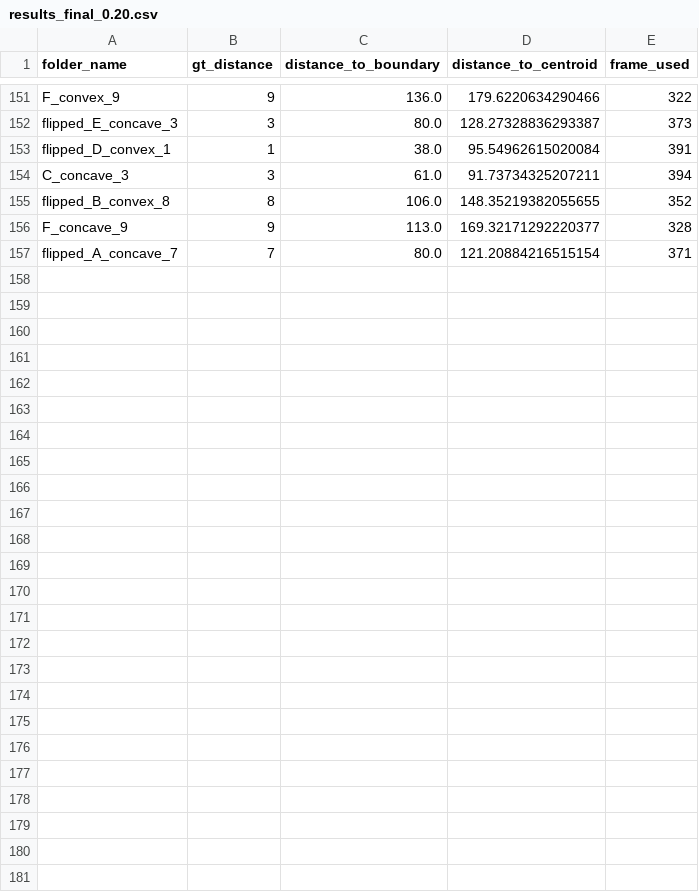
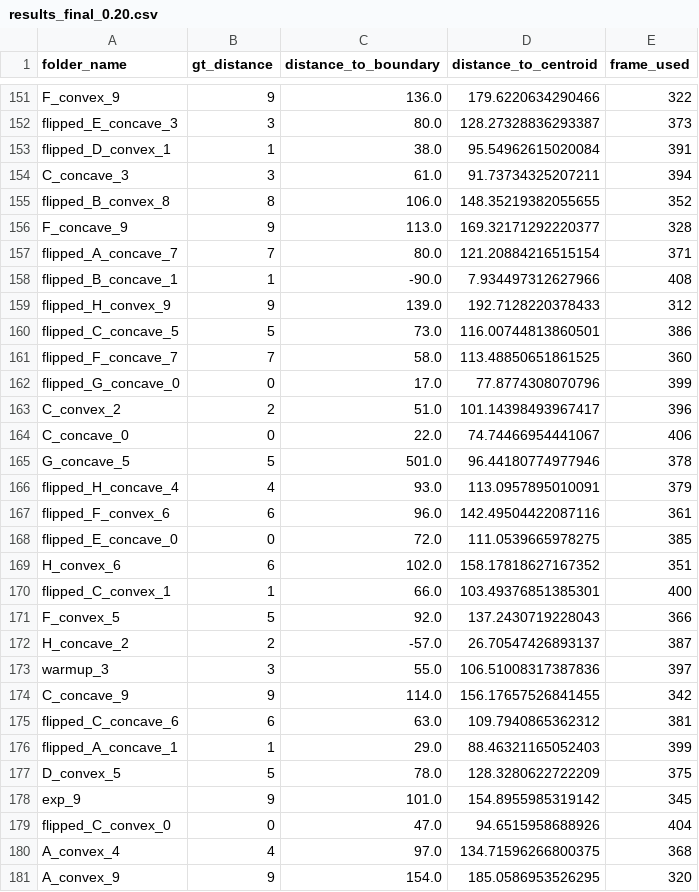
Before and after one commit to andics/object_reps_neural, a CSV file: detr/EXP_1_CAUS/gen_collision_dist_csv_from_frames/full_videos_processed_csv/results_final_0.20.csv, drawn as a sheet; only a part is shown, gaps mark what is left out.

```diff
--- a/detr/EXP_1_CAUS/gen_collision_dist_csv_from_frames/full_videos_processed_csv/results_final_0.20.csv
+++ b/detr/EXP_1_CAUS/gen_collision_dist_csv_from_frames/full_videos_processed_csv/results_final_0.20.csv
@@ -157 +157,25 @@ F_concave_9,9,113.0,169.32171292220377,328
 flipped_A_concave_7,7,80.0,121.20884216515154,371
+flipped_B_concave_1,1,-90.0,7.934497312627966,408
+flipped_H_convex_9,9,139.0,192.7128220378433,312
+flipped_C_concave_5,5,73.0,116.00744813860501,386
+flipped_F_concave_7,7,58.0,113.48850651861525,360
+flipped_G_concave_0,0,17.0,77.8774308070796,399
+C_convex_2,2,51.0,101.14398493967417,396
+C_concave_0,0,22.0,74.74466954441067,406
+G_concave_5,5,501.0,96.44180774977946,378
+flipped_H_concave_4,4,93.0,113.0957895010091,379
+flipped_F_convex_6,6,96.0,142.49504422087116,361
+flipped_E_concave_0,0,72.0,111.0539665978275,385
+H_convex_6,6,102.0,158.17818627167352,351
+flipped_C_convex_1,1,66.0,103.49376851385301,400
+F_convex_5,5,92.0,137.2430719228043,366
+H_concave_2,2,-57.0,26.70547426893137,387
+warmup_3,3,55.0,106.51008317387836,397
+C_concave_9,9,114.0,156.17657526841455,342
+flipped_C_concave_6,6,63.0,109.7940865362312,381
+flipped_A_concave_1,1,29.0,88.46321165052403,399
+D_convex_5,5,78.0,128.3280622722209,375
+exp_9,9,101.0,154.8955985319142,345
+flipped_C_convex_0,0,47.0,94.6515958688926,404
+A_convex_4,4,97.0,134.71596266800375,368
+A_convex_9,9,154.0,185.0586953526295,320
```
Also changed, not shown: detr/EXP_1_CAUS/gen_collision_dist_csv_from_frames/full_videos_processed_csv/results_final_0.25.csv, detr/EXP_1_CAUS/gen_collision_dist_csv_from_frames/full_videos_processed_csv/results_final_0.30.csv, 8 other files.
